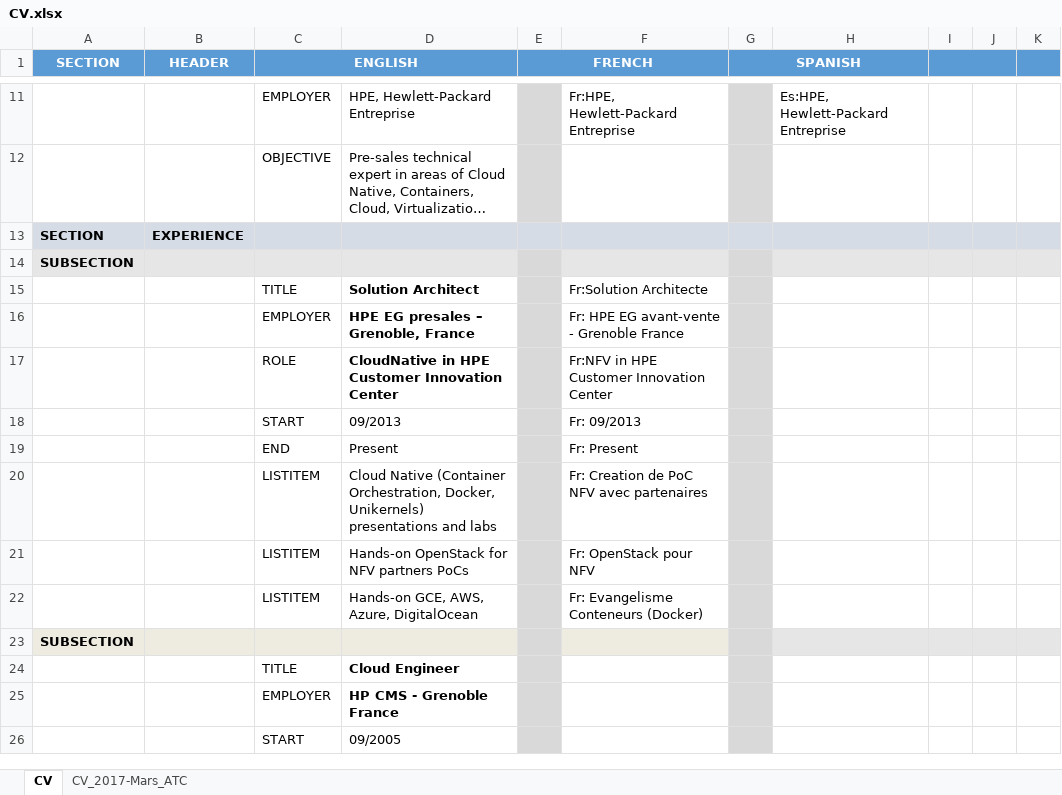
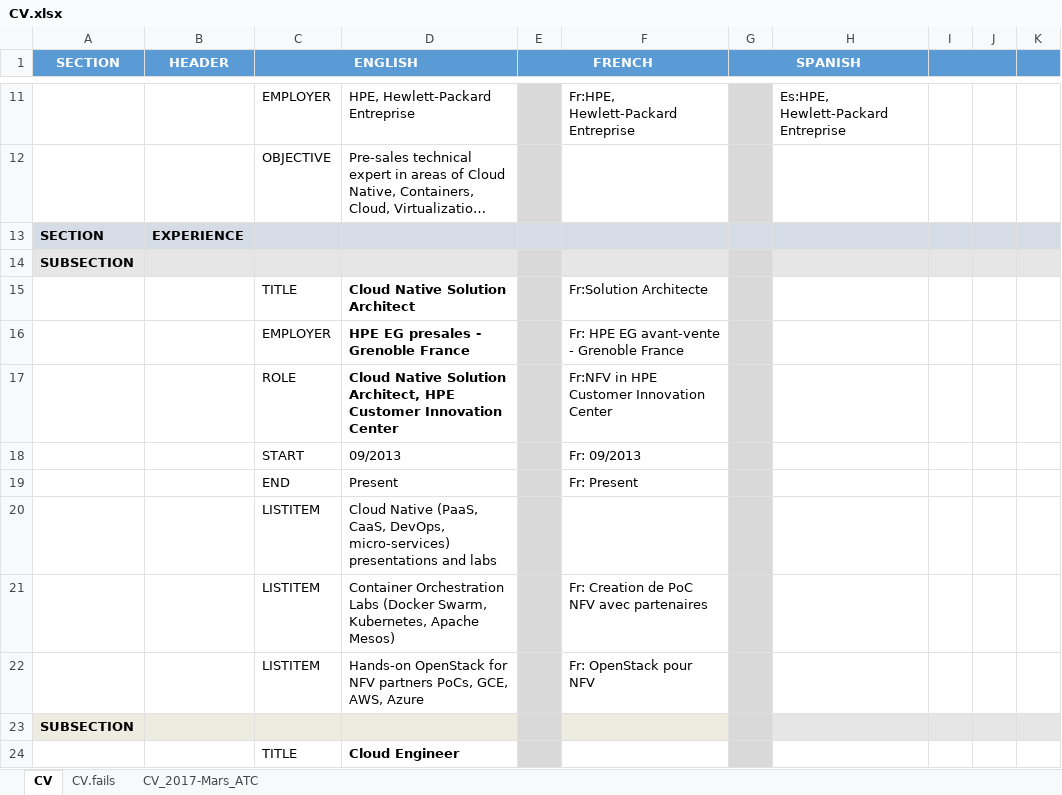
Before and after one commit to mjbright/mjbright.github.io, an Excel workbook: static/docs/src/CV.xlsx, sheet CV, drawn as a sheet; only a part is shown, gaps mark what is left out; the shorter side is filled out with more unchanged rows; long unchanged cells end in …; values as stored, in another font and other column widths than the file's, no borders; removed rows and columns are numbered as before the commit, all else as after; the diff names each change by its address in the sheet, - before the commit and + after, or states it on an @@ line.

Commit message:
Cloud Native Solution Architect

```diff
--- a/static/docs/src/CV.xlsx (sheet CV)
+++ b/static/docs/src/CV.xlsx (sheet CV)
+sheet tab: CV.fails
-D15: Solution Architect
+D15: Cloud Native Solution Architect
-D16: HPE EG presales – Grenoble, France
+D16: HPE EG presales - Grenoble France
-D17: CloudNative in HPE Customer…
+D17: Cloud Native Solution Architect, HPE Customer…
+row 20:  |  | LISTITEM | Cloud Native (PaaS, CaaS, DevOps, micro-services) presentations and labs
-D21: Cloud Native (Container Orchestration, Docker, Unikernels) presentations and labs
+D21: Container Orchestration Labs (Docker Swarm, Kubernetes, Apache Mesos)
-D22: …NFV partners PoCs
+D22: …NFV partners PoCs, GCE, AWS, Azure
-row 22:  |  | LISTITEM | Hands-on GCE, AWS, Azure, DigitalOcean |  | Fr: Evangelisme Conteneurs (Docker)
```
Also changed, not shown: 1 other file.
